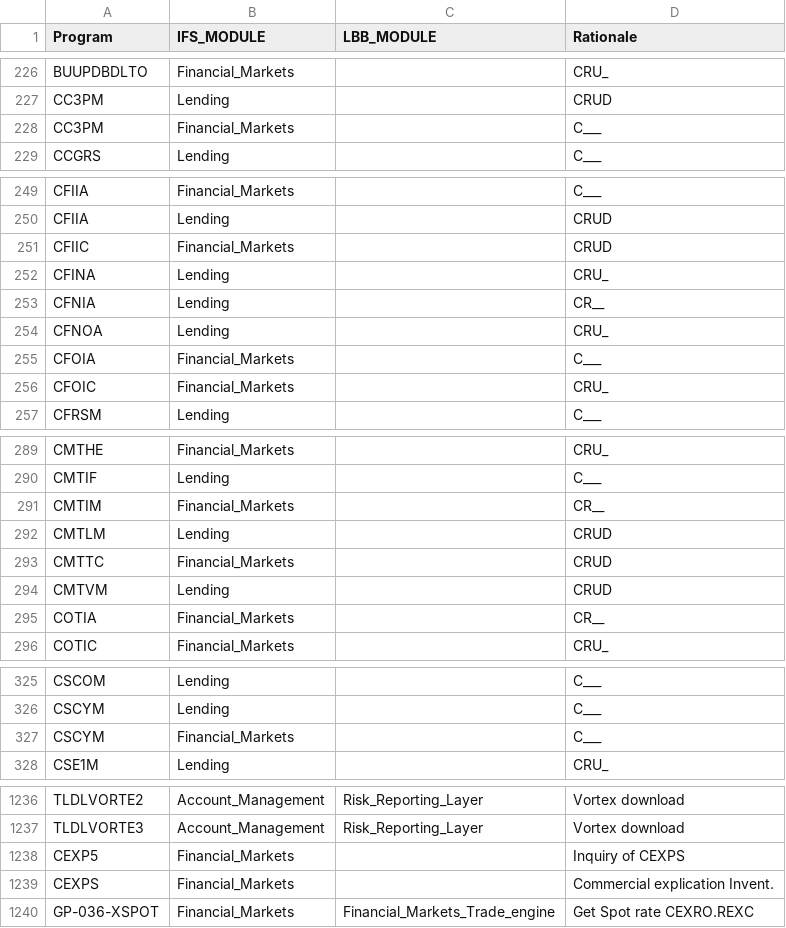
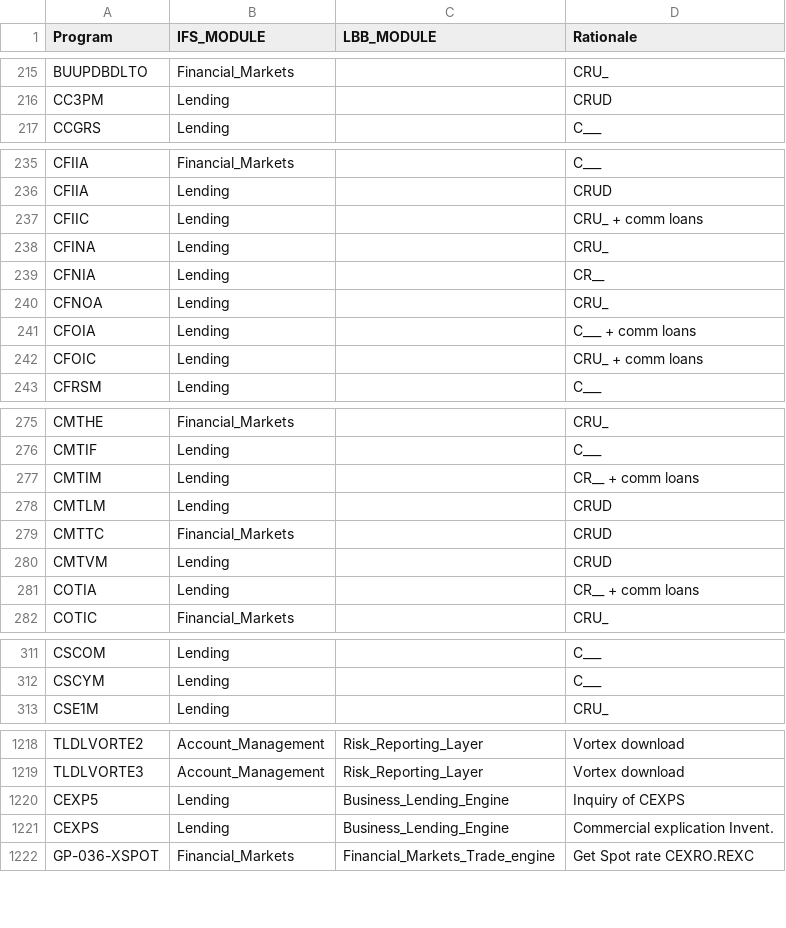
Before and after one commit to dcavey/Clustering, a CSV file: FindClusters/src/resources/xref_program_module.csv, drawn as a sheet; only a part is shown, gaps mark what is left out; the diff covers the shown part only.

```diff
--- a/FindClusters/src/resources/xref_program_module.csv
+++ b/FindClusters/src/resources/xref_program_module.csv
@@ -227,3 +216,2 @@ BUUPDBDLTO;Financial_Markets;;CRU_
 CC3PM;Lending;;CRUD
-CC3PM;Financial_Markets;;C___
 CCGRS;Lending;;C___
@@ -250,3 +236,3 @@ CFIIA;Financial_Markets;;C___
 CFIIA;Lending;;CRUD
-CFIIC;Financial_Markets;;CRUD
+CFIIC;Lending;;CRU_ + comm loans
 CFINA;Lending;;CRU_
@@ -254,4 +240,4 @@ CFNIA;Lending;;CR__
 CFNOA;Lending;;CRU_
-CFOIA;Financial_Markets;;C___
-CFOIC;Financial_Markets;;CRU_
+CFOIA;Lending;;C___ + comm loans
+CFOIC;Lending;;CRU_ + comm loans
 CFRSM;Lending;;C___
@@ -290,3 +276,3 @@ CMTHE;Financial_Markets;;CRU_
 CMTIF;Lending;;C___
-CMTIM;Financial_Markets;;CR__
+CMTIM;Lending;;CR__ + comm loans
 CMTLM;Lending;;CRUD
@@ -294,3 +280,3 @@ CMTTC;Financial_Markets;;CRUD
 CMTVM;Lending;;CRUD
-COTIA;Financial_Markets;;CR__
+COTIA;Lending;;CR__ + comm loans
 COTIC;Financial_Markets;;CRU_
@@ -326,3 +312,2 @@ CSCOM;Lending;;C___
 CSCYM;Lending;;C___
-CSCYM;Financial_Markets;;C___
 CSE1M;Lending;;CRU_
@@ -1237,4 +1219,4 @@ TLDLVORTE2;Account_Management;Risk_Reporting_Layer;Vortex download
 TLDLVORTE3;Account_Management;Risk_Reporting_Layer;Vortex download
-CEXP5;Financial_Markets;;Inquiry of CEXPS
-CEXPS;Financial_Markets;;Commercial explication Invent.
+CEXP5;Lending;Business_Lending_Engine;Inquiry of CEXPS
+CEXPS;Lending;Business_Lending_Engine;Commercial explication Invent.
 GP-036-XSPOT;Financial_Markets;Financial_Markets_Trade_engine;Get Spot rate CEXRO.REXC
```
Also changed, not shown: 4 added rows, 17 removed rows and 29 edited cells elsewhere in this file, 1 other file.
